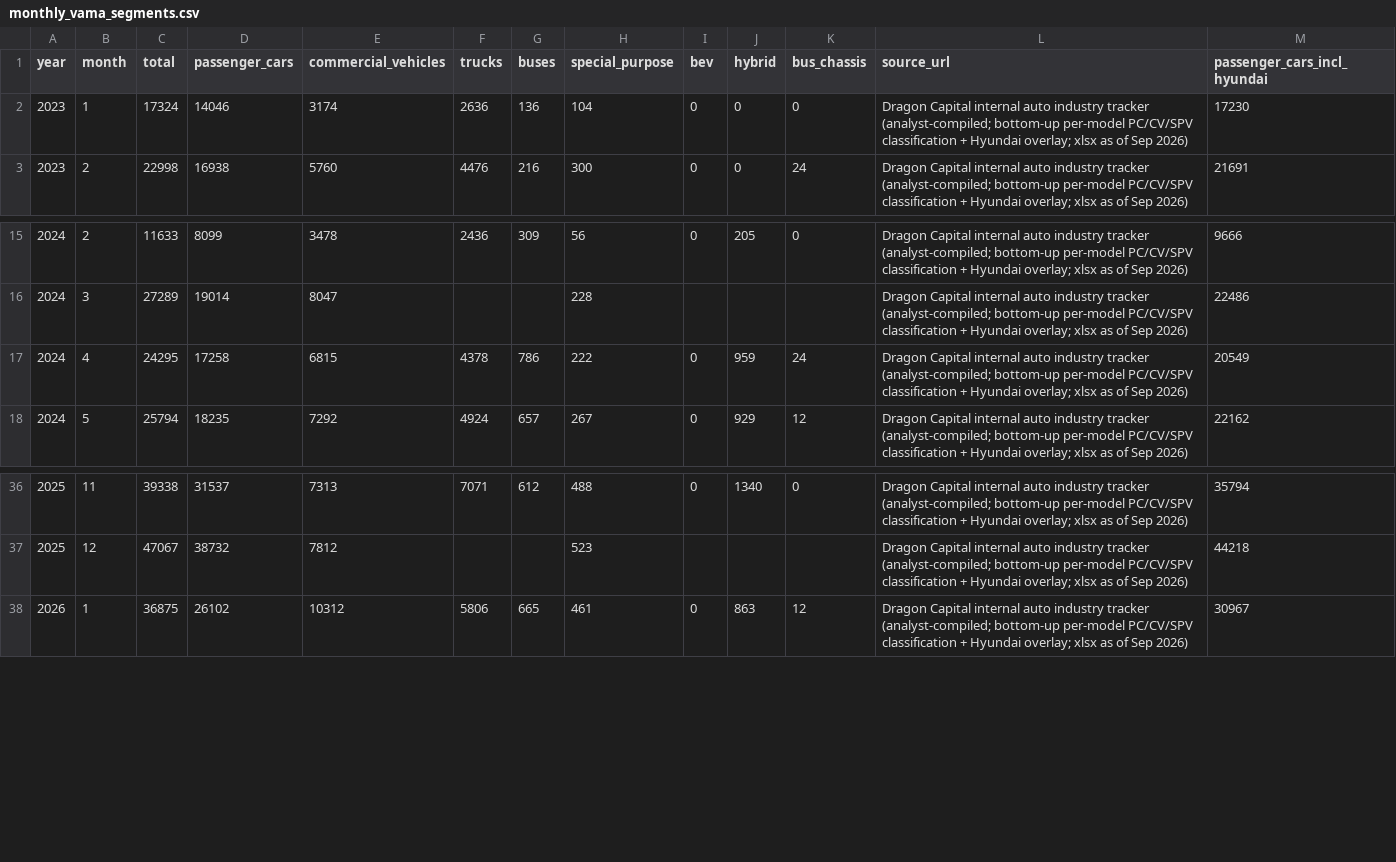
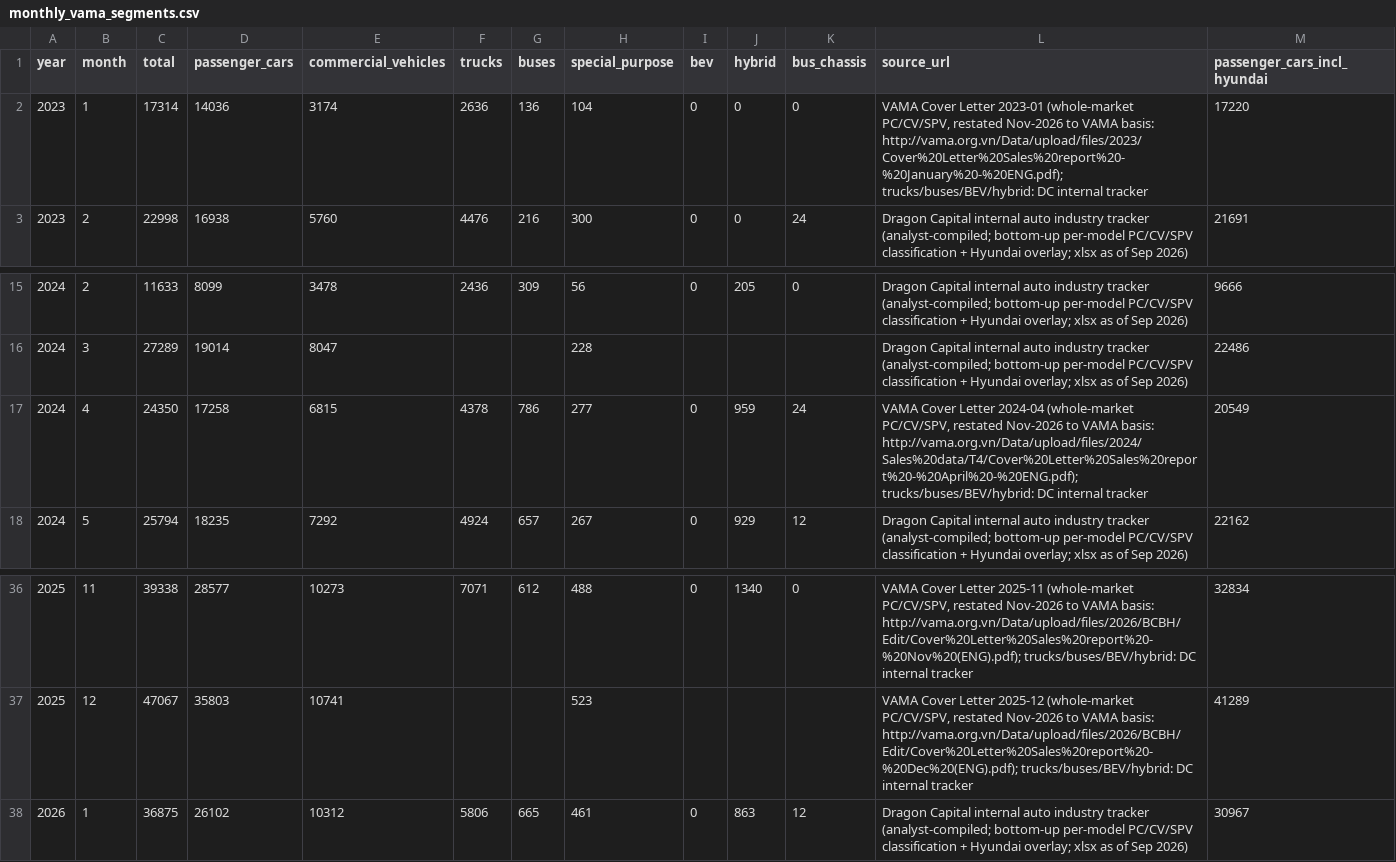
Before and after one commit to hoenhoen2409-hub/cars-tracking-, a CSV file: data/monthly_vama_segments.csv, drawn as a sheet; only a part is shown, gaps mark what is left out; the diff covers the shown part only.

```diff
--- a/data/monthly_vama_segments.csv
+++ b/data/monthly_vama_segments.csv
@@ -1,3 +1,3 @@
 year,month,total,passenger_cars,commercial_vehicles,trucks,buses,special_purpose,bev,hybrid,bus_chassis,source_url,passenger_cars_incl_hyundai
-2023,1,17324,14046,3174,2636,136,104,0,0,0,Dragon Capital internal auto industry tracker (analyst-compiled; bottom-up per-model PC/CV/SPV classification + Hyundai overlay; xlsx as of Sep 2026),17230
+2023,1,17314,14036,3174,2636,136,104,0,0,0,"VAMA Cover Letter 2023-01 (whole-market PC/CV/SPV, restated Nov-2026 to VAMA basis: http://vama.org.vn/Data/upload/files/2023/Cover%20Letter%20Sales%20report%20-%20January%20-%20ENG.pdf); trucks/buses/BEV/hybrid: DC internal tracker",17220
 2023,2,22998,16938,5760,4476,216,300,0,0,24,Dragon Capital internal auto industry tracker (analyst-compiled; bottom-up per-model PC/CV/SPV classification + Hyundai overlay; xlsx as of Sep 2026),21691
@@ -16,3 +16,3 @@ year,month,total,passenger_cars,commercial_vehicles,trucks,buses,special_purpose
 2024,3,27289,19014,8047,,,228,,,,Dragon Capital internal auto industry tracker (analyst-compiled; bottom-up per-model PC/CV/SPV classification + Hyundai overlay; xlsx as of Sep 2026),22486
-2024,4,24295,17258,6815,4378,786,222,0,959,24,Dragon Capital internal auto industry tracker (analyst-compiled; bottom-up per-model PC/CV/SPV classification + Hyundai overlay; xlsx as of Sep 2026),20549
+2024,4,24350,17258,6815,4378,786,277,0,959,24,"VAMA Cover Letter 2024-04 (whole-market PC/CV/SPV, restated Nov-2026 to VAMA basis: http://vama.org.vn/Data/upload/files/2024/Sales%20data/T4/Cover%20Letter%20Sales%20report%20-%20April%20-%20ENG.pdf); trucks/buses/BEV/hybrid: DC internal tracker",20549
 2024,5,25794,18235,7292,4924,657,267,0,929,12,Dragon Capital internal auto industry tracker (analyst-compiled; bottom-up per-model PC/CV/SPV classification + Hyundai overlay; xlsx as of Sep 2026),22162
@@ -36,3 +36,3 @@ year,month,total,passenger_cars,commercial_vehicles,trucks,buses,special_purpose
-2025,11,39338,31537,7313,7071,612,488,0,1340,0,Dragon Capital internal auto industry tracker (analyst-compiled; bottom-up per-model PC/CV/SPV classification + Hyundai overlay; xlsx as of Sep 2026),35794
-2025,12,47067,38732,7812,,,523,,,,Dragon Capital internal auto industry tracker (analyst-compiled; bottom-up per-model PC/CV/SPV classification + Hyundai overlay; xlsx as of Sep 2026),44218
+2025,11,39338,28577,10273,7071,612,488,0,1340,0,"VAMA Cover Letter 2025-11 (whole-market PC/CV/SPV, restated Nov-2026 to VAMA basis: http://vama.org.vn/Data/upload/files/2026/BCBH/Edit/Cover%20Letter%20Sales%20report%20-%20Nov%20(ENG).pdf); trucks/buses/BEV/hybrid: DC internal tracker",32834
+2025,12,47067,35803,10741,,,523,,,,"VAMA Cover Letter 2025-12 (whole-market PC/CV/SPV, restated Nov-2026 to VAMA basis: http://vama.org.vn/Data/upload/files/2026/BCBH/Edit/Cover%20Letter%20Sales%20report%20-%20Dec%20(ENG).pdf); trucks/buses/BEV/hybrid: DC internal tracker",41289
 2026,1,36875,26102,10312,5806,665,461,0,863,12,Dragon Capital internal auto industry tracker (analyst-compiled; bottom-up per-model PC/CV/SPV classification + Hyundai overlay; xlsx as of Sep 2026),30967
```
Also changed, not shown: 32 edited cells elsewhere in this file, 4 other files.
